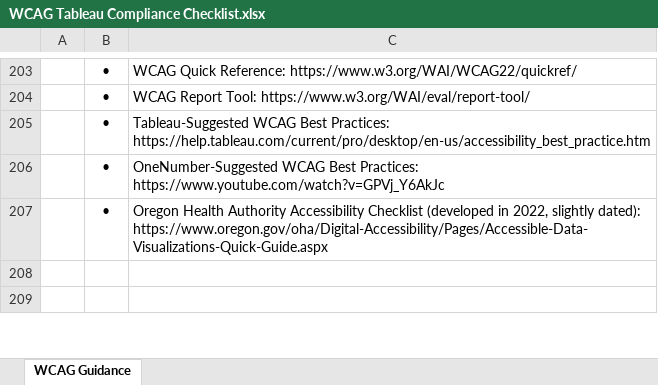
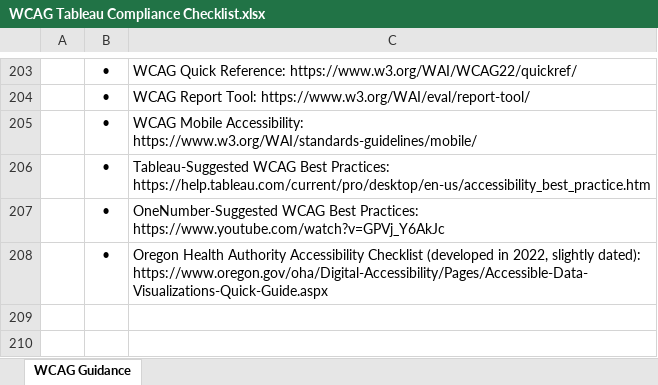
Before and after one commit to eric-sea/AKDOHWCAG, an Excel workbook: WCAG Tableau Compliance Checklist.xlsx, sheet WCAG Guidance, drawn as a sheet; only a part is shown, gaps mark what is left out; values as stored, in another font and other column widths than the file's, no borders; the diff names each change by its address in the sheet, - before the commit and + after, or states it on an @@ line.

Commit message:
Add files via upload

```diff
--- a/WCAG Tableau Compliance Checklist.xlsx (sheet WCAG Guidance)
+++ b/WCAG Tableau Compliance Checklist.xlsx (sheet WCAG Guidance)
+row 205:  | • | WCAG Mobile Accessibility: https://www.w3.org/WAI/standards-guidelines/mobile/
```
